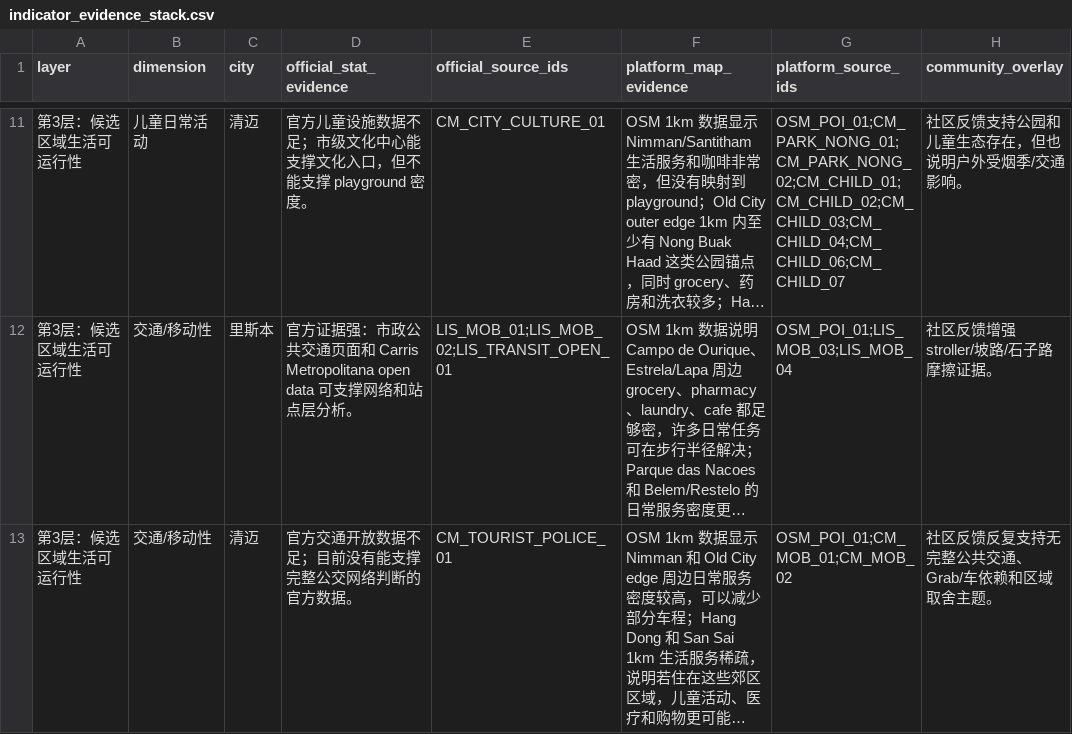
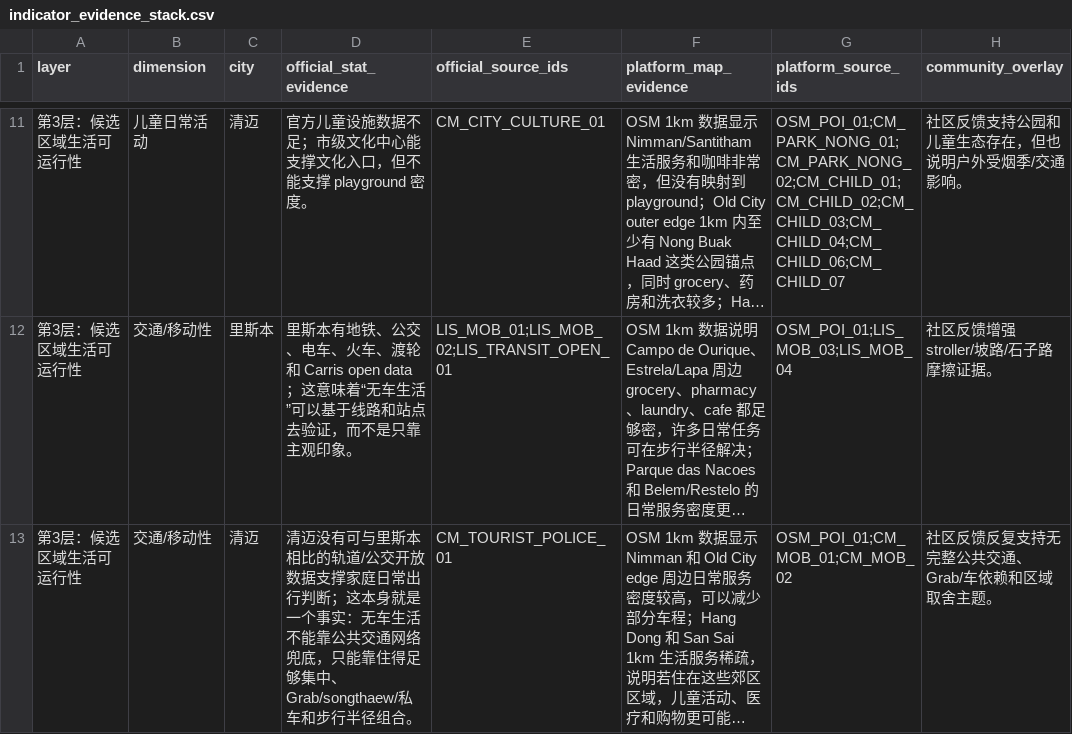
Before and after one commit to AaronZ021/family-slowtravel-evidence-stack-page, a CSV file: reports/indicator_evidence_stack.csv, drawn as a sheet; only a part is shown, gaps mark what is left out; long unchanged cells end in …; the diff covers the shown part only; the diff names each change by its address in the sheet, - before the commit and + after, or states it on an @@ line.

Commit message:
Rewrite evidence blocks with concrete data messages

```diff
--- a/reports/indicator_evidence_stack.csv
+++ b/reports/indicator_evidence_stack.csv
-D12 (official_stat_evidence): 官方证据强：市政公共交通页面和 Carris Metropolitana open data 可支撑网络和站点层分析。
+D12 (official_stat_evidence): 里斯本有地铁、公交、电车、火车、渡轮和 Carris open data；这意味着“无车生活”可以基于线路和站点去验证，而不是只靠主观印象。
-D13 (official_stat_evidence): 官方交通开放数据不足；目前没有能支撑完整公交网络判断的官方数据。
+D13 (official_stat_evidence): 清迈没有可与里斯本相比的轨道/公交开放数据支撑家庭日常出行判断；这本身就是一个事实：无车生活不能靠公共交通网络兜底，只能靠住得足够集中、Grab/songthaew/私车和步行半径组合。
```
Also changed, not shown: 44 edited cells elsewhere in this file, 4 other files.
